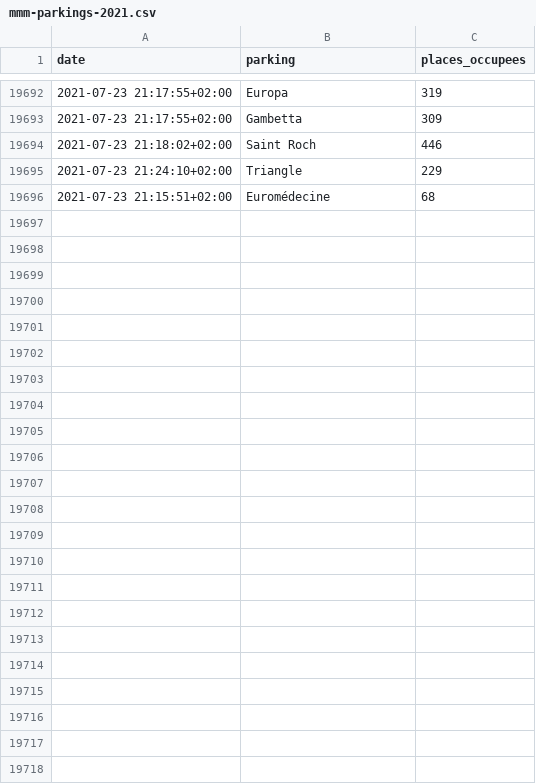
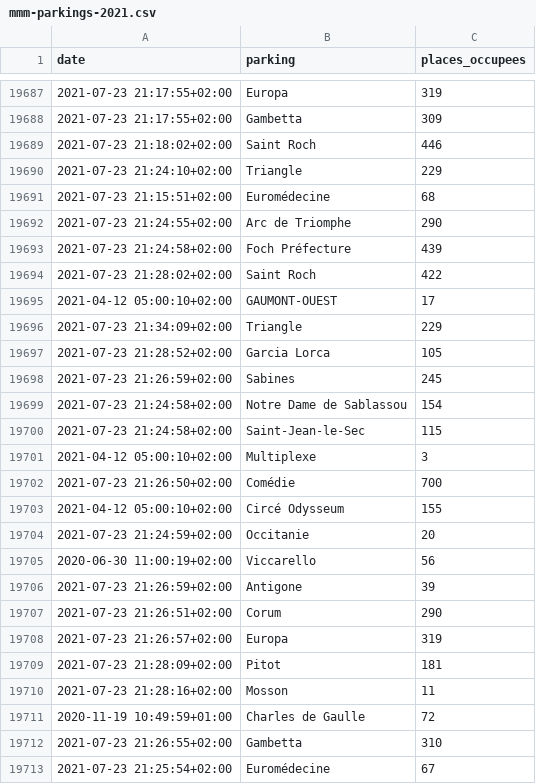
Before and after one commit to benaisc/demo-MMM-parkings, a CSV file: mmm-parkings-2021.csv, drawn as a sheet; only a part is shown, gaps mark what is left out; the diff names each change by its address in the sheet, - before the commit and + after, or states it on an @@ line.

Commit message:
Flat: latest data (2021-07-23T19:36:07.150Z) {   "date": "2021-07-23T19:36:07.150Z",   "files": [     {       "name": "mmm-parkings-2021.csv",       "deltaBytes": 699,       "source": "https://www.herault-data.fr/explore/dataset/parkingtpsreel_modele0/download/?format=csv&timezone=Europe/Berlin&lang=fr&use_labels_for_header=true&csv_separator=%3B"     },     {       "name": "mmm-parkings-live.csv",       "deltaBytes": 0,       "source": "https://www.herault-data.fr/explore/dataset/parkingtpsreel_modele0/download/?format=csv&timezone=Europe/Berlin&lang=fr&use_labels_for_header=true&csv_separator=%3B"     }   ] }

```diff
--- a/mmm-parkings-2021.csv
+++ b/mmm-parkings-2021.csv
+row 19692: 2021-07-23 21:24:55+02:00 | Arc de Triomphe | 290
+row 19693: 2021-07-23 21:24:58+02:00 | Foch Préfecture | 439
+row 19694: 2021-07-23 21:28:02+02:00 | Saint Roch | 422
@@ row 19680 moved to row 19695: 2021-04-12 05:00:10+02:00 @@
+row 19696: 2021-07-23 21:34:09+02:00 | Triangle | 229
+row 19697: 2021-07-23 21:28:52+02:00 | Garcia Lorca | 105
+row 19698: 2021-07-23 21:26:59+02:00 | Sabines | 245
+row 19699: 2021-07-23 21:24:58+02:00 | Notre Dame de Sablassou | 154
+row 19700: 2021-07-23 21:24:58+02:00 | Saint-Jean-le-Sec | 115
@@ row 19681 moved to row 19701: 2021-04-12 05:00:10+02:00 @@
+row 19702: 2021-07-23 21:26:50+02:00 | Comédie | 700
@@ row 19684 moved to row 19703: 2021-04-12 05:00:10+02:00 @@
+row 19704: 2021-07-23 21:24:59+02:00 | Occitanie | 20
@@ row 19687 moved to row 19705: 2020-06-30 11:00:19+02:00 @@
+row 19706: 2021-07-23 21:26:59+02:00 | Antigone | 39
+row 19707: 2021-07-23 21:26:51+02:00 | Corum | 290
+row 19708: 2021-07-23 21:26:57+02:00 | Europa | 319
+row 19709: 2021-07-23 21:28:09+02:00 | Pitot | 181
+row 19710: 2021-07-23 21:28:16+02:00 | Mosson | 11
@@ row 19691 moved to row 19711: 2020-11-19 10:49:59+01:00 @@
+row 19712: 2021-07-23 21:26:55+02:00 | Gambetta | 310
+row 19713: 2021-07-23 21:25:54+02:00 | Euromédecine | 67
```
Also changed, not shown: mmm-parkings-live.csv.
